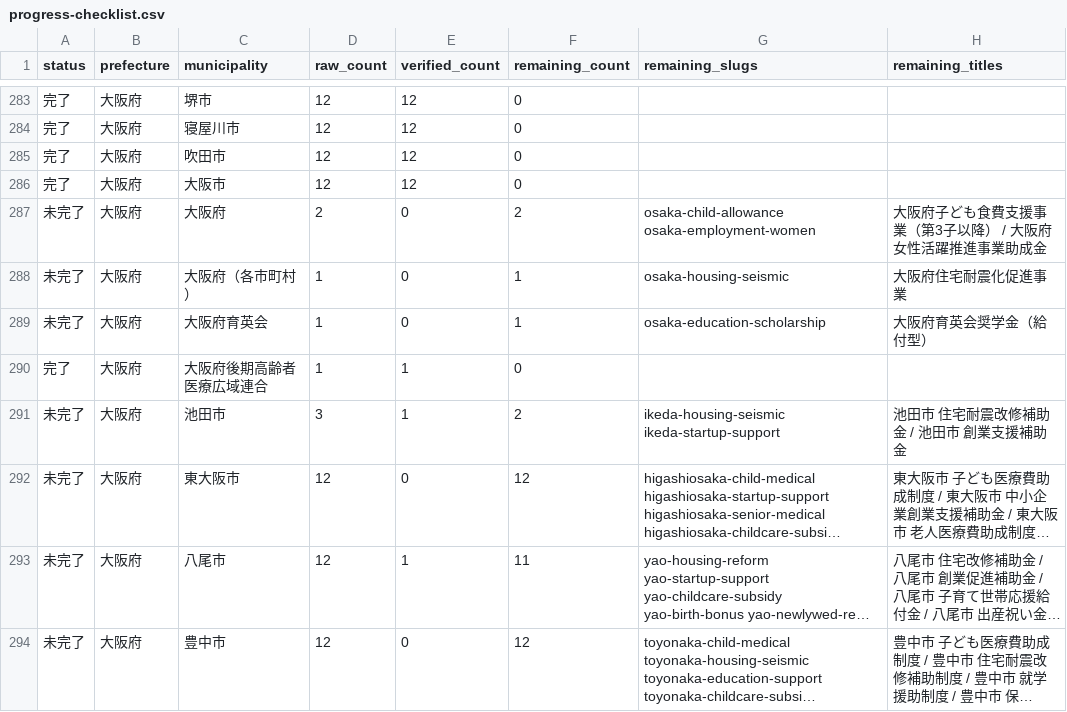
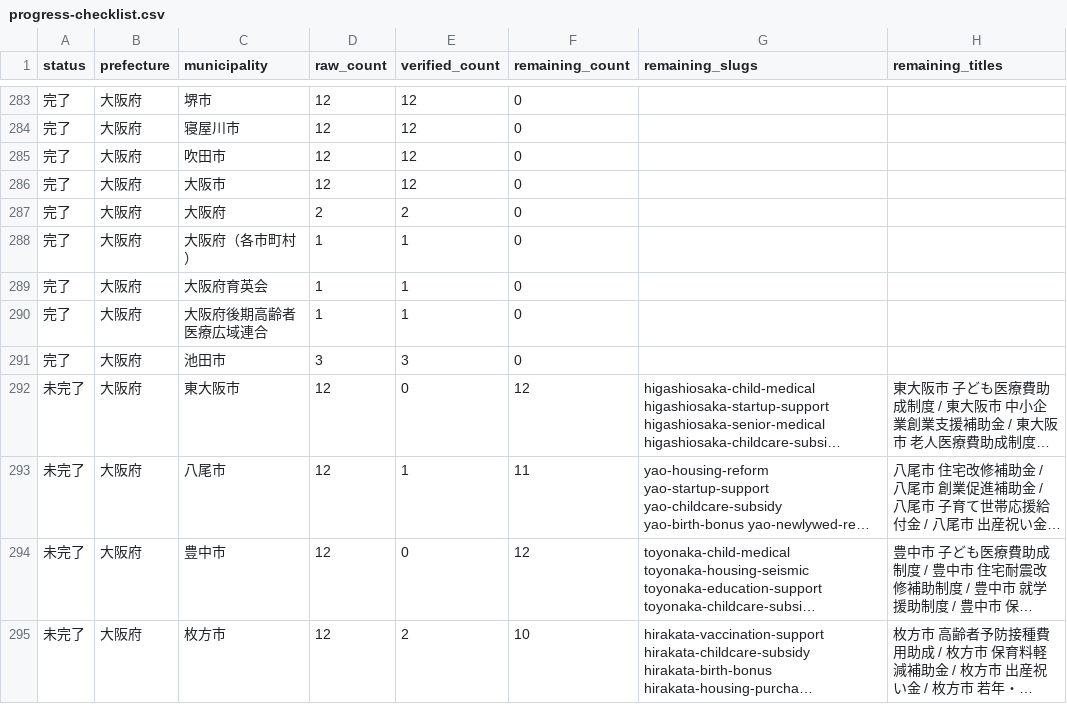
Before and after one commit to ban10yuu/joseikin-navi-site, a CSV file: tasks/progress-checklist.csv, drawn as a sheet; only a part is shown, gaps mark what is left out; the shorter side is filled out with more unchanged rows; long unchanged cells end in …; the diff names each change by its address in the sheet, - before the commit and + after, or states it on an @@ line.

```diff
--- a/tasks/progress-checklist.csv
+++ b/tasks/progress-checklist.csv
-A287:A289 (status): 未完了
+A287:A289 (status): 完了
-E287 (verified_count): 0
+E287 (verified_count): 2
-F287 (remaining_count): 2
+F287 (remaining_count): 0
-G287 (remaining_slugs): osaka-child-allowance osaka-employment-women
+G287 (remaining_slugs): (empty)
-H287 (remaining_titles): 大阪府子ども食費支援事業（第3子以降） / 大阪府女性活躍推進事業助成金
+H287 (remaining_titles): (empty)
-E288:E289 (verified_count): 0
+E288:E289 (verified_count): 1
-F288:F289 (remaining_count): 1
+F288:F289 (remaining_count): 0
-G288 (remaining_slugs): osaka-housing-seismic
+G288 (remaining_slugs): (empty)
-H288 (remaining_titles): 大阪府住宅耐震化促進事業
+H288 (remaining_titles): (empty)
-G289 (remaining_slugs): osaka-education-scholarship
+G289 (remaining_slugs): (empty)
-H289 (remaining_titles): 大阪府育英会奨学金（給付型）
+H289 (remaining_titles): (empty)
-A291 (status): 未完了
+A291 (status): 完了
-E291 (verified_count): 1
+E291 (verified_count): 3
-F291 (remaining_count): 2
+F291 (remaining_count): 0
-G291 (remaining_slugs): ikeda-housing-seismic ikeda-startup-support
+G291 (remaining_slugs): (empty)
-H291 (remaining_titles): 池田市 住宅耐震改修補助金 / 池田市 創業支援補助金
+H291 (remaining_titles): (empty)
```
Also changed, not shown: 2 other files.
